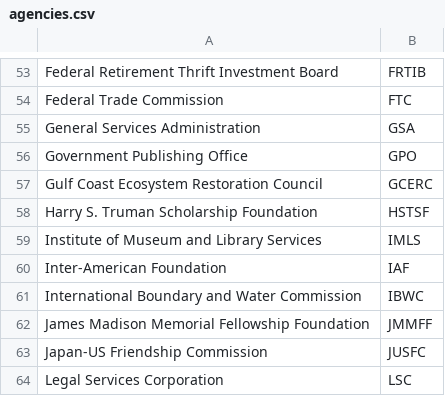
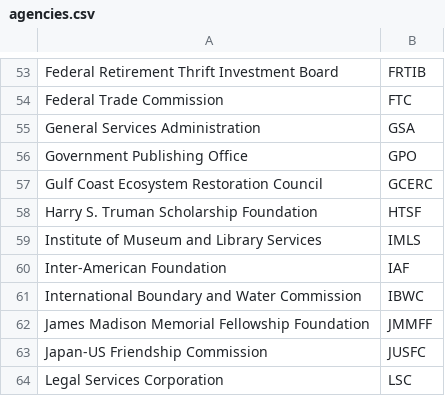
Before and after one commit to cisagov/saver, a CSV file: include/agencies.csv, drawn as a sheet; only a part is shown, gaps mark what is left out.

Commit message:
Update acronym for Harry S. Truman Scholarship Foundation
@climber-girl requested this.

```diff
--- a/include/agencies.csv
+++ b/include/agencies.csv
@@ -57,3 +57,3 @@ Government Publishing Office,GPO
 Gulf Coast Ecosystem Restoration Council,GCERC
-Harry S. Truman Scholarship Foundation,HSTSF
+Harry S. Truman Scholarship Foundation,HTSF
 Institute of Museum and Library Services,IMLS
```
